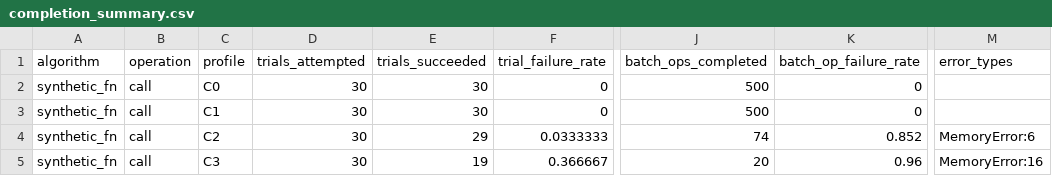
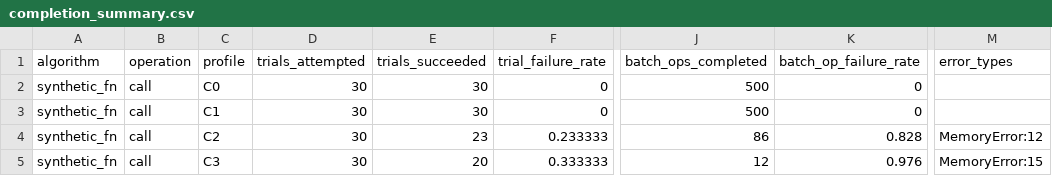
Before and after one commit to Aakifah09/crypto, a CSV file: examples/summary/completion_summary.csv, drawn as a sheet; only a part is shown, gaps mark what is left out; the diff names each change by its address in the sheet, - before the commit and + after, or states it on an @@ line.

```diff
--- a/examples/summary/completion_summary.csv
+++ b/examples/summary/completion_summary.csv
-E4 (trials_succeeded): 29
+E4 (trials_succeeded): 23
-F4 (trial_failure_rate): 0.0333333
+F4 (trial_failure_rate): 0.233333
-J4 (batch_ops_completed): 74
+J4 (batch_ops_completed): 86
-K4 (batch_op_failure_rate): 0.852
+K4 (batch_op_failure_rate): 0.828
-M4 (error_types): MemoryError:6
+M4 (error_types): MemoryError:12
-E5 (trials_succeeded): 19
+E5 (trials_succeeded): 20
-F5 (trial_failure_rate): 0.366667
+F5 (trial_failure_rate): 0.333333
-J5 (batch_ops_completed): 20
+J5 (batch_ops_completed): 12
-K5 (batch_op_failure_rate): 0.96
+K5 (batch_op_failure_rate): 0.976
-M5 (error_types): MemoryError:16
+M5 (error_types): MemoryError:15
```
Also changed, not shown: examples/summary/latency_summary.csv, examples/summary/memory_summary.csv, 19 other files.
